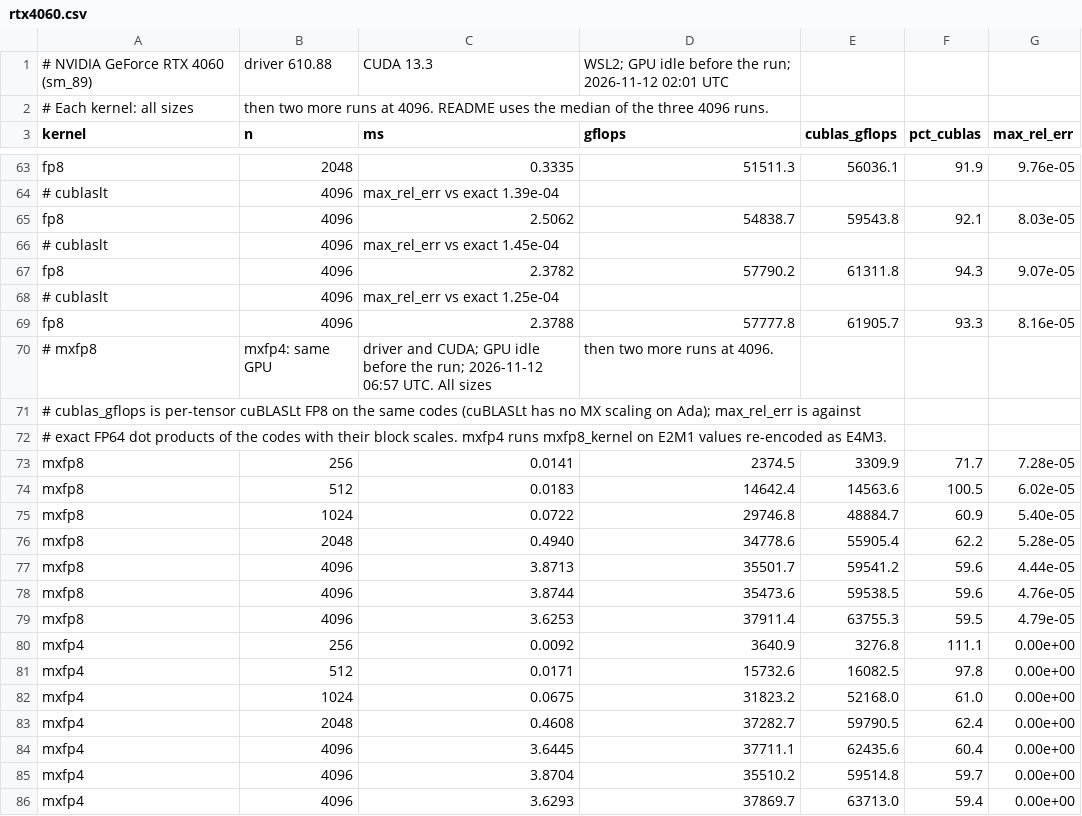
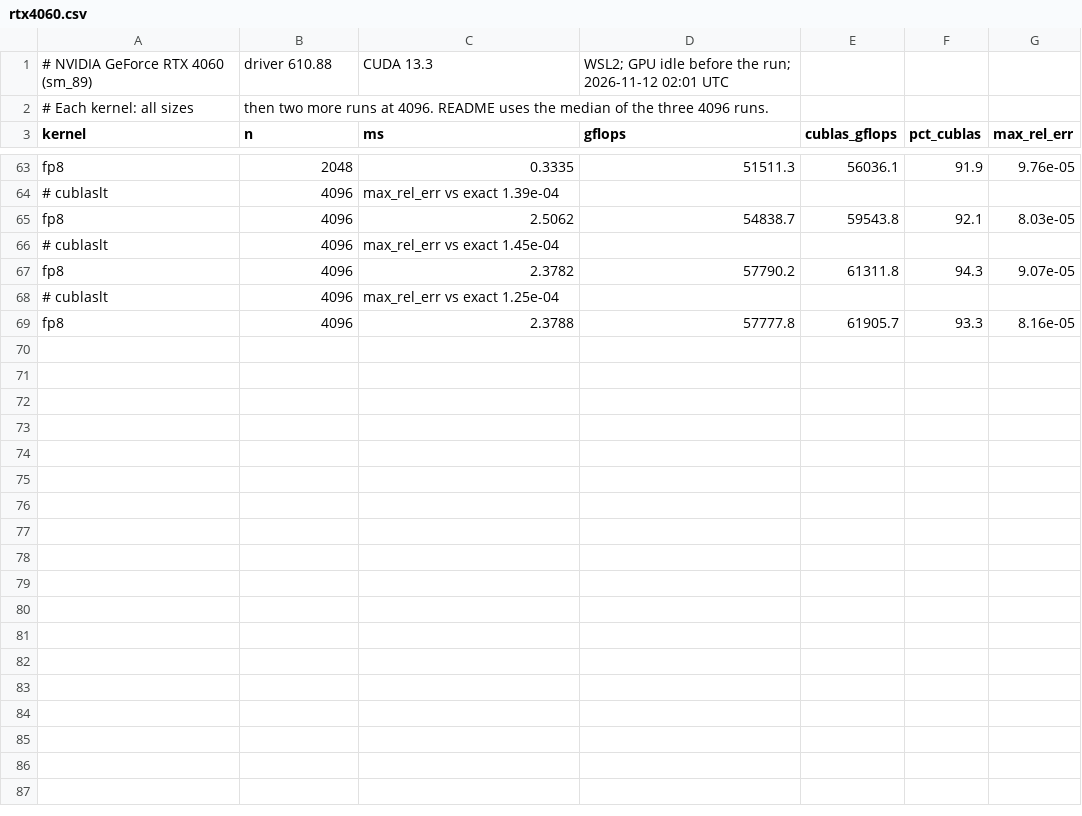
Before and after one commit to NicholasUnruh/cuda-gemm, a CSV file: docs/results/rtx4060.csv, drawn as a sheet; only a part is shown, gaps mark what is left out.

```diff
--- a/docs/results/rtx4060.csv
+++ b/docs/results/rtx4060.csv
@@ -69,18 +69 @@ fp8,4096,2.3782,57790.2,61311.8,94.3,9.07e-05
 fp8,4096,2.3788,57777.8,61905.7,93.3,8.16e-05
-# mxfp8, mxfp4: same GPU, driver and CUDA; GPU idle before the run; 2026-11-12 06:57 UTC. All sizes, then two more runs at 4096.
-# cublas_gflops is per-tensor cuBLASLt FP8 on the same codes (cuBLASLt has no MX scaling on Ada); max_rel_err is against
-# exact FP64 dot products of the codes with their block scales. mxfp4 runs mxfp8_kernel on E2M1 values re-encoded as E4M3.
-mxfp8,256,0.0141,2374.5,3309.9,71.7,7.28e-05
-mxfp8,512,0.0183,14642.4,14563.6,100.5,6.02e-05
-mxfp8,1024,0.0722,29746.8,48884.7,60.9,5.40e-05
-mxfp8,2048,0.4940,34778.6,55905.4,62.2,5.28e-05
-mxfp8,4096,3.8713,35501.7,59541.2,59.6,4.44e-05
-mxfp8,4096,3.8744,35473.6,59538.5,59.6,4.76e-05
-mxfp8,4096,3.6253,37911.4,63755.3,59.5,4.79e-05
-mxfp4,256,0.0092,3640.9,3276.8,111.1,0.00e+00
-mxfp4,512,0.0171,15732.6,16082.5,97.8,0.00e+00
-mxfp4,1024,0.0675,31823.2,52168.0,61.0,0.00e+00
-mxfp4,2048,0.4608,37282.7,59790.5,62.4,0.00e+00
-mxfp4,4096,3.6445,37711.1,62435.6,60.4,0.00e+00
-mxfp4,4096,3.8704,35510.2,59514.8,59.7,0.00e+00
-mxfp4,4096,3.6293,37869.7,63713.0,59.4,0.00e+00
```
Also changed, not shown: docs/results/numerics-rtx4060.csv, 6 other files.
